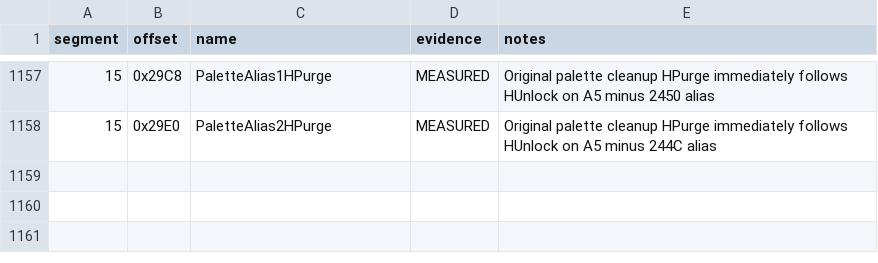
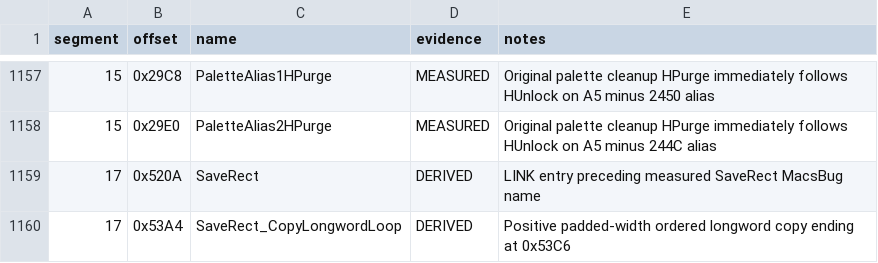
Before and after one commit to Vesuri/princeofpersia2, a CSV file: disasm/symbols.csv, drawn as a sheet; only a part is shown, gaps mark what is left out; the diff names each change by its address in the sheet, - before the commit and + after, or states it on an @@ line.

Commit message:
Replace SaveRect row copying with an original-paired native loop

```diff
--- a/disasm/symbols.csv
+++ b/disasm/symbols.csv
+row 1159: 17 | 0x520A | SaveRect | DERIVED | LINK entry preceding measured SaveRect MacsBug name
+row 1160: 17 | 0x53A4 | SaveRect_CopyLongwordLoop | DERIVED | Positive padded-width ordered longword copy ending at 0x53C6
```
Also changed, not shown: manifest/references.tsv, 20 other files.
